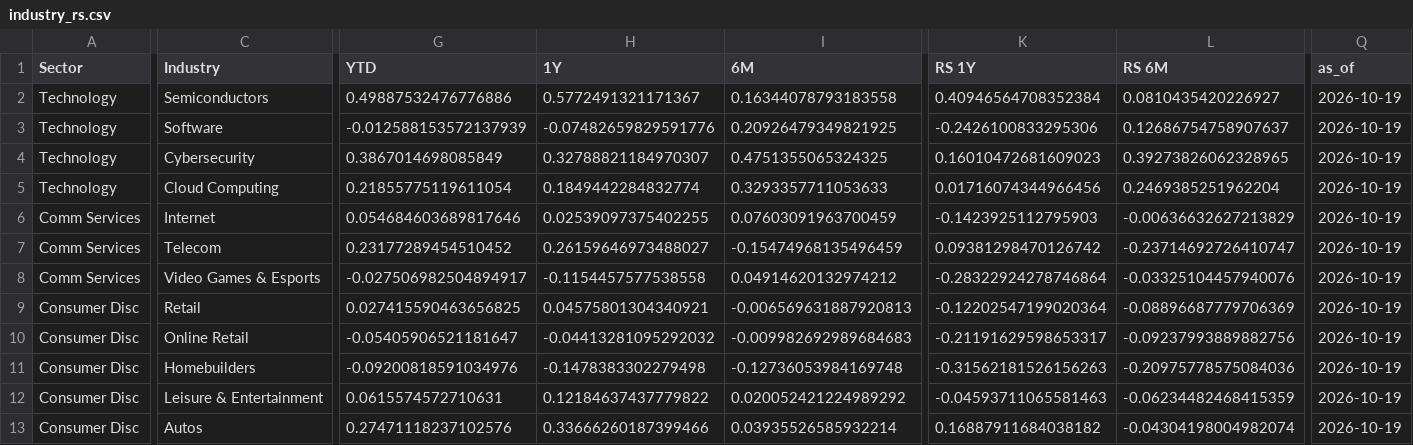
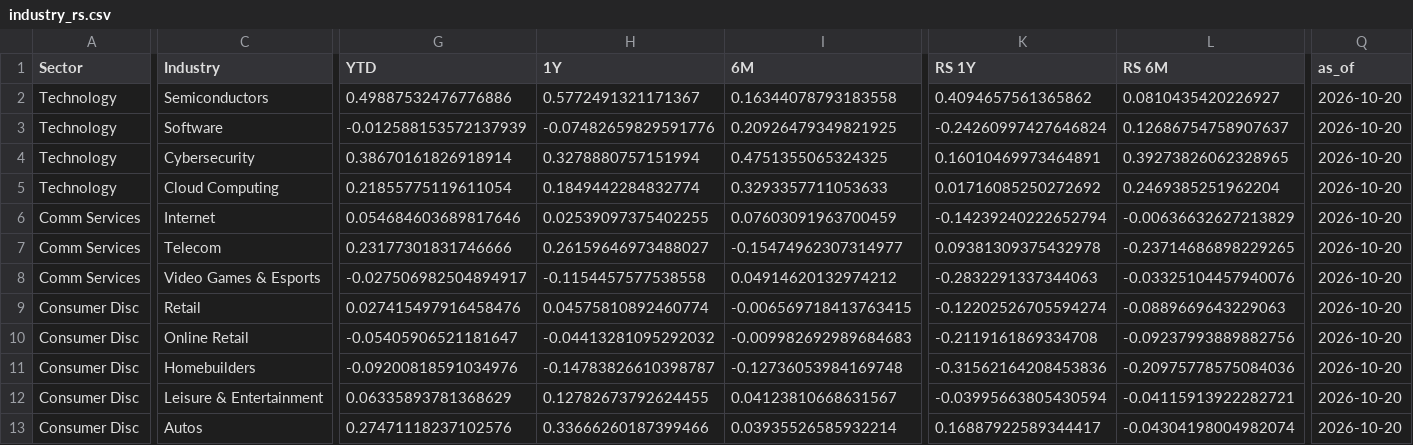
Before and after one commit to fabiolmn17-web/MRS_Dashboard, a CSV file: StockScanner/output/industry_rs.csv, drawn as a sheet; only a part is shown, gaps mark what is left out; the diff covers the shown part only; the diff names each change by its address in the sheet, - before the commit and + after, or states it on an @@ line.

```diff
--- a/StockScanner/output/industry_rs.csv
+++ b/StockScanner/output/industry_rs.csv
-K2 (RS 1Y): 0.40946564708352384
+K2 (RS 1Y): 0.4094657561365862
-Q2:Q13 (as_of): 2026-10-19
+Q2:Q13 (as_of): 2026-10-20
-K3 (RS 1Y): -0.2426100833295306
+K3 (RS 1Y): -0.24260997427646824
-G4 (YTD): 0.3867014698085849
+G4 (YTD): 0.38670161826918914
-H4 (1Y): 0.32788821184970307
+H4 (1Y): 0.3278880757151994
-K4 (RS 1Y): 0.16010472681609023
+K4 (RS 1Y): 0.16010469973464891
-K5 (RS 1Y): 0.01716074344966456
+K5 (RS 1Y): 0.01716085250272692
-K6 (RS 1Y): -0.1423925112795903
+K6 (RS 1Y): -0.14239240222652794
-G7 (YTD): 0.23177289454510452
+G7 (YTD): 0.23177301831746666
-I7 (6M): -0.15474968135496459
+I7 (6M): -0.15474962307314977
-K7 (RS 1Y): 0.09381298470126742
+K7 (RS 1Y): 0.09381309375432978
-L7 (RS 6M): -0.23714692726410747
+L7 (RS 6M): -0.23714686898229265
-K8 (RS 1Y): -0.28322924278746864
+K8 (RS 1Y): -0.2832291337344063
-G9 (YTD): 0.027415590463656825
+G9 (YTD): 0.027415497916458476
-H9 (1Y): 0.04575801304340921
+H9 (1Y): 0.04575810892460774
-I9 (6M): -0.006569631887920813
+I9 (6M): -0.006569718413763415
-K9 (RS 1Y): -0.12202547199020364
+K9 (RS 1Y): -0.12202526705594274
-L9 (RS 6M): -0.08896687779706369
+L9 (RS 6M): -0.0889669643229063
-K10 (RS 1Y): -0.21191629598653317
+K10 (RS 1Y): -0.2119161869334708
-H11 (1Y): -0.1478383302279498
+H11 (1Y): -0.14783826610398787
-K11 (RS 1Y): -0.31562181526156263
+K11 (RS 1Y): -0.31562164208453836
-G12 (YTD): 0.0615574572710631
+G12 (YTD): 0.06335893781368629
-H12 (1Y): 0.12184637437779822
+H12 (1Y): 0.12782673792624455
-I12 (6M): 0.020052421224989292
+I12 (6M): 0.04123810668631567
-K12 (RS 1Y): -0.04593711065581463
+K12 (RS 1Y): -0.03995663805430594
-L12 (RS 6M): -0.06234482468415359
+L12 (RS 6M): -0.04115913922282721
-K13 (RS 1Y): 0.16887911684038182
+K13 (RS 1Y): 0.16887922589344417
```
Also changed, not shown: 91 edited cells elsewhere in this file, StockScanner/output/industry_holdings.csv.
